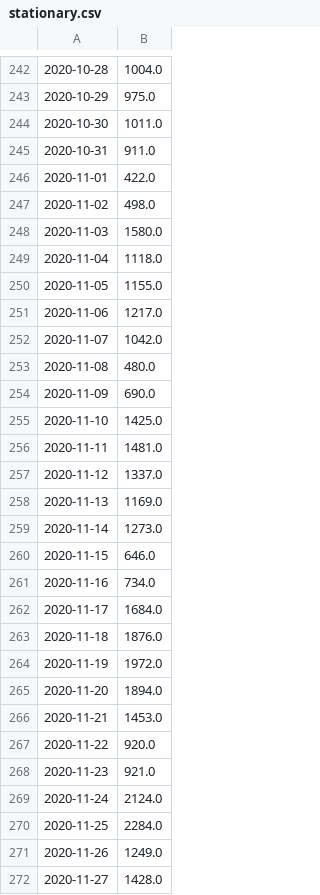
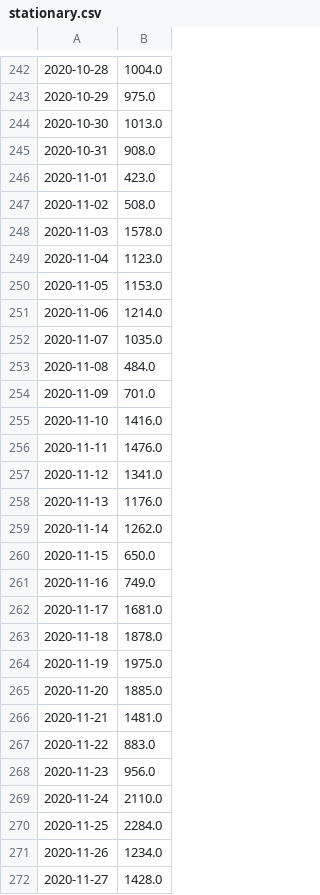
Before and after one commit to LindsayMoir/arima, a CSV file: data/stationary.csv, drawn as a sheet; only a part is shown, gaps mark what is left out; the diff covers the shown part only.

```diff
--- a/data/stationary.csv
+++ b/data/stationary.csv
@@ -243,30 +243,30 @@
 2020-10-29,975.0
-2020-10-30,1011.0
-2020-10-31,911.0
-2020-11-01,422.0
-2020-11-02,498.0
-2020-11-03,1580.0
-2020-11-04,1118.0
-2020-11-05,1155.0
-2020-11-06,1217.0
-2020-11-07,1042.0
-2020-11-08,480.0
-2020-11-09,690.0
-2020-11-10,1425.0
-2020-11-11,1481.0
-2020-11-12,1337.0
-2020-11-13,1169.0
-2020-11-14,1273.0
-2020-11-15,646.0
-2020-11-16,734.0
-2020-11-17,1684.0
-2020-11-18,1876.0
-2020-11-19,1972.0
-2020-11-20,1894.0
-2020-11-21,1453.0
-2020-11-22,920.0
-2020-11-23,921.0
-2020-11-24,2124.0
+2020-10-30,1013.0
+2020-10-31,908.0
+2020-11-01,423.0
+2020-11-02,508.0
+2020-11-03,1578.0
+2020-11-04,1123.0
+2020-11-05,1153.0
+2020-11-06,1214.0
+2020-11-07,1035.0
+2020-11-08,484.0
+2020-11-09,701.0
+2020-11-10,1416.0
+2020-11-11,1476.0
+2020-11-12,1341.0
+2020-11-13,1176.0
+2020-11-14,1262.0
+2020-11-15,650.0
+2020-11-16,749.0
+2020-11-17,1681.0
+2020-11-18,1878.0
+2020-11-19,1975.0
+2020-11-20,1885.0
+2020-11-21,1481.0
+2020-11-22,883.0
+2020-11-23,956.0
+2020-11-24,2110.0
 2020-11-25,2284.0
-2020-11-26,1249.0
+2020-11-26,1234.0
 2020-11-27,1428.0
```
Also changed, not shown: 19 added rows and 80 edited cells elsewhere in this file, 9 other files.
